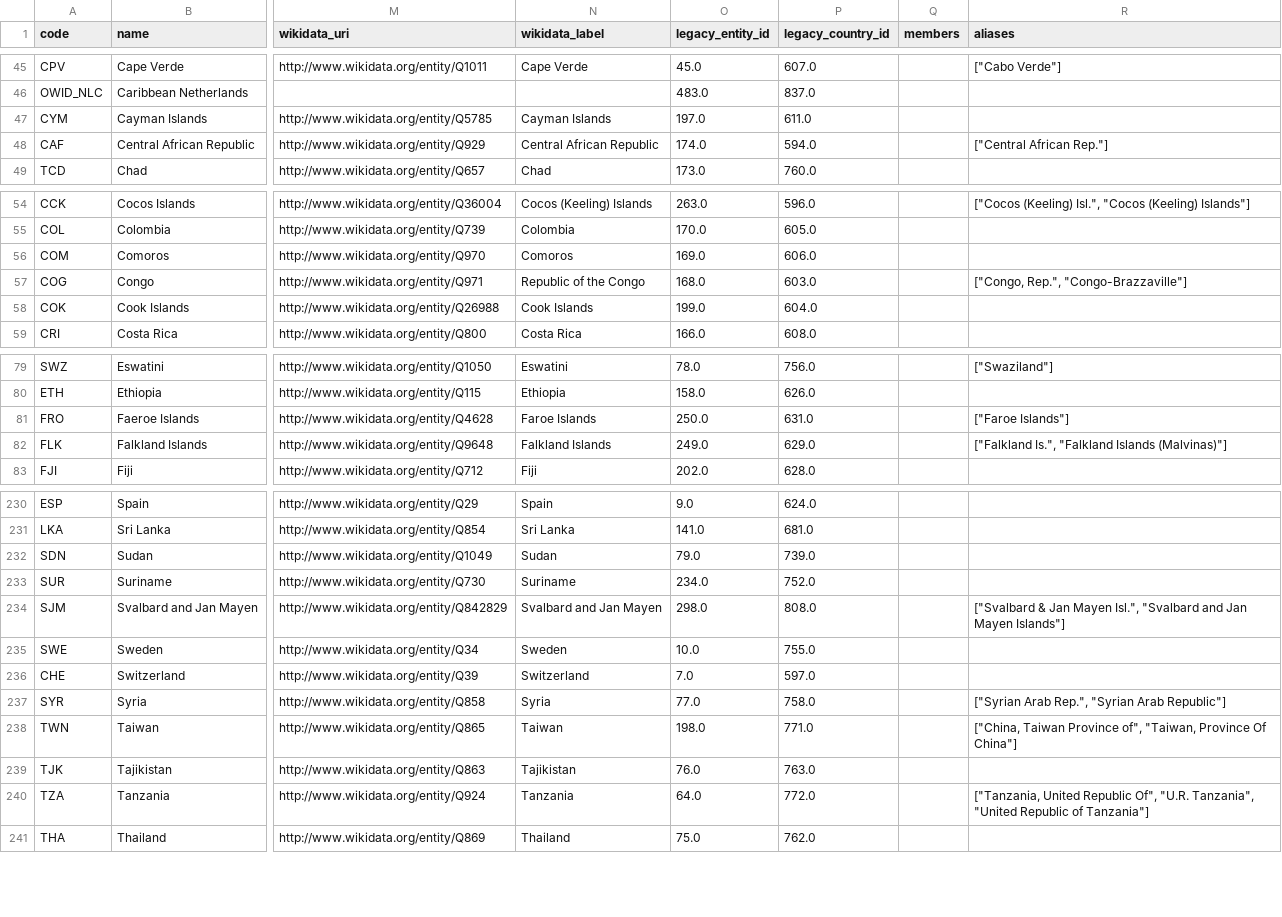
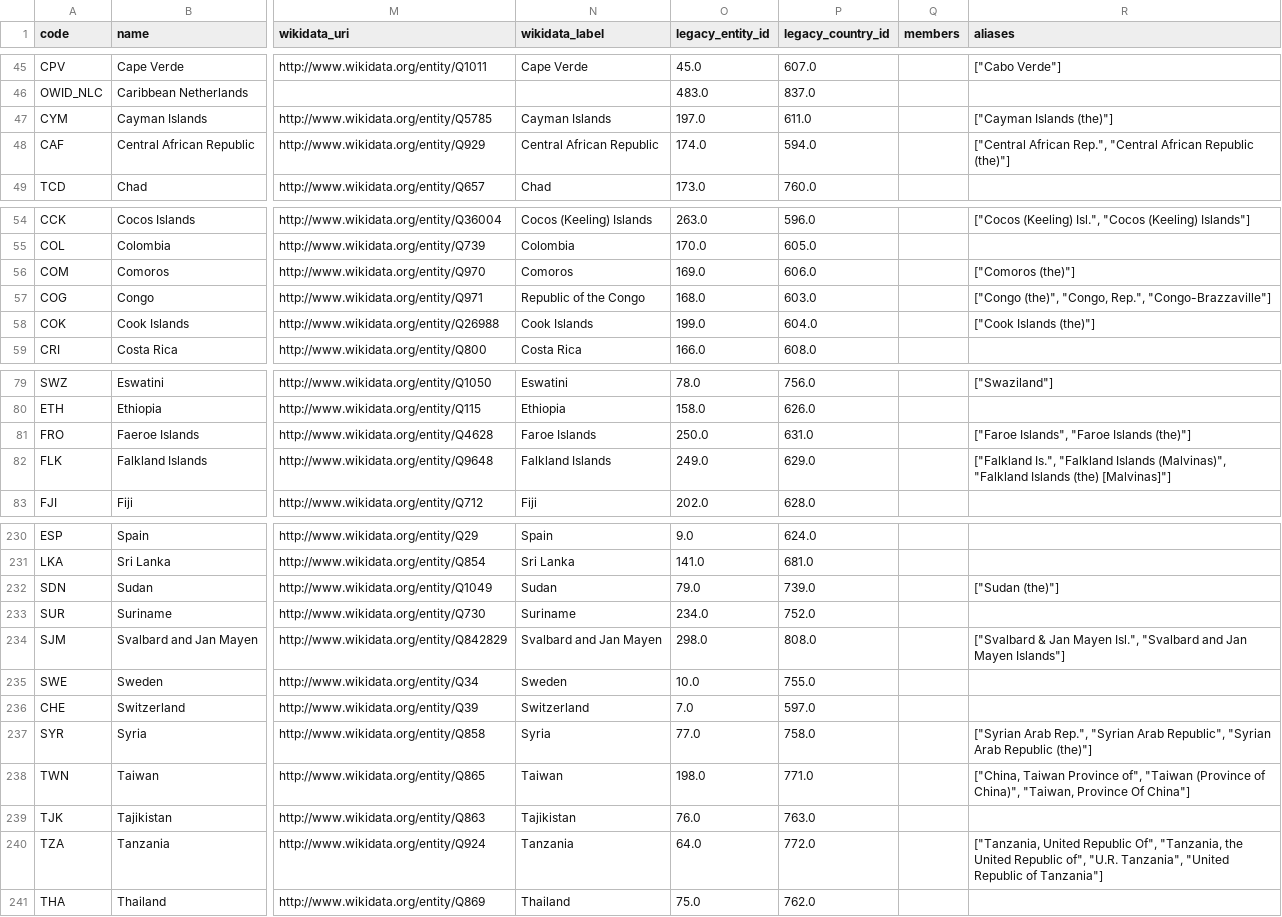
Before and after one commit to owid/etl, a CSV file: data/reference/countries_regions.csv, drawn as a sheet; only a part is shown, gaps mark what is left out; the diff covers the shown part only; the diff names each change by its address in the sheet, - before the commit and + after, or states it on an @@ line.

Commit message:
data(countries_regions): update country names

```diff
--- a/data/reference/countries_regions.csv
+++ b/data/reference/countries_regions.csv
-R47 (aliases): (empty)
+R47 (aliases): ["Cayman Islands (the)"]
-R48 (aliases): ["Central African Rep."]
+R48 (aliases): ["Central African Rep.", "Central African Republic (the)"]
-R56 (aliases): (empty)
+R56 (aliases): ["Comoros (the)"]
-R57 (aliases): ["Congo, Rep.", "Congo-Brazzaville"]
+R57 (aliases): ["Congo (the)", "Congo, Rep.", "Congo-Brazzaville"]
-R58 (aliases): (empty)
+R58 (aliases): ["Cook Islands (the)"]
-R81 (aliases): ["Faroe Islands"]
+R81 (aliases): ["Faroe Islands", "Faroe Islands (the)"]
-R82 (aliases): …"Falkland Islands (Malvinas)"]
+R82 (aliases): …"Falkland Islands (Malvinas)", "Falkland Islands (the) [Malvinas]"]
-R232 (aliases): (empty)
+R232 (aliases): ["Sudan (the)"]
-R237 (aliases): …"Syrian Arab Republic"]
+R237 (aliases): …"Syrian Arab Republic", "Syrian Arab Republic (the)"]
-R238 (aliases): …Province of", "Taiwan, Province…
+R238 (aliases): …Province of", "Taiwan (Province of China)", "Taiwan, Province…
-R240 (aliases): …Republic Of", "U.R. Tanzania",…
+R240 (aliases): …Republic Of", "Tanzania, the United Republic of", "U.R. Tanzania",…
```
Also changed, not shown: 14 edited cells elsewhere in this file, 1 other file.
